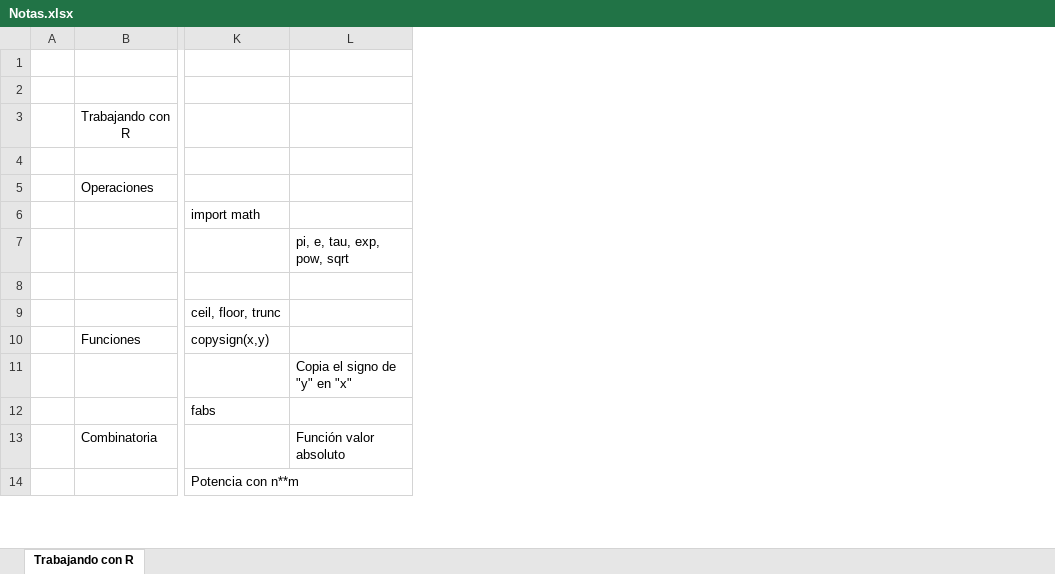
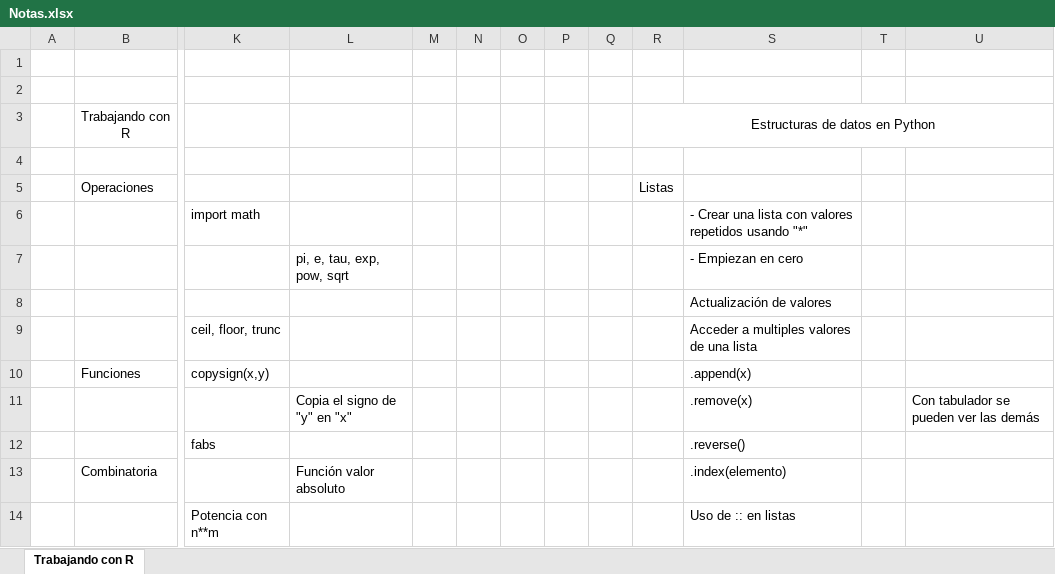
Before and after one commit to CarlosCamposs/python-intensivo-zero2hero, an Excel workbook: Notas.xlsx, sheet Trabajando con R, drawn as a sheet; only a part is shown, gaps mark what is left out; values as stored, in another font and other column widths than the file's, no borders; the diff names each change by its address in the sheet, - before the commit and + after, or states it on an @@ line.

Commit message:
Notas adicionales

```diff
--- a/Notas.xlsx (sheet Trabajando con R)
+++ b/Notas.xlsx (sheet Trabajando con R)
+column M, empty
+column N, empty
+column O, empty
+column P, empty
+column Q, empty
+column R, rows 3-5: Estructuras de datos en Python |  | Listas
+column S, rows 6-14: - Crear una lista con valores repetidos usando "*" | - Empiezan en cero | Actualización de valores | Acceder a multiples valores de una lista | .append(x) | .remove(x) | .reverse() | .index(elemento) | Uso de :: en listas
+column T, empty
+column U, row 11: Con tabulador se pueden ver las demás
```
